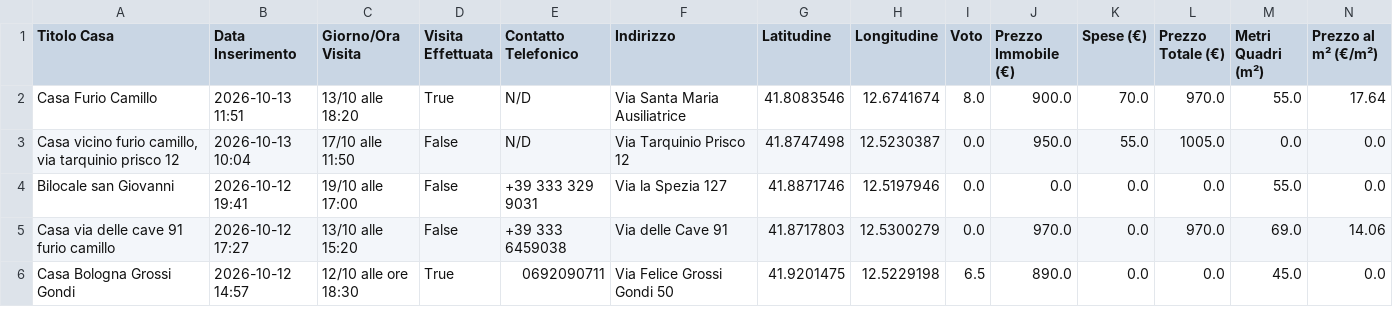
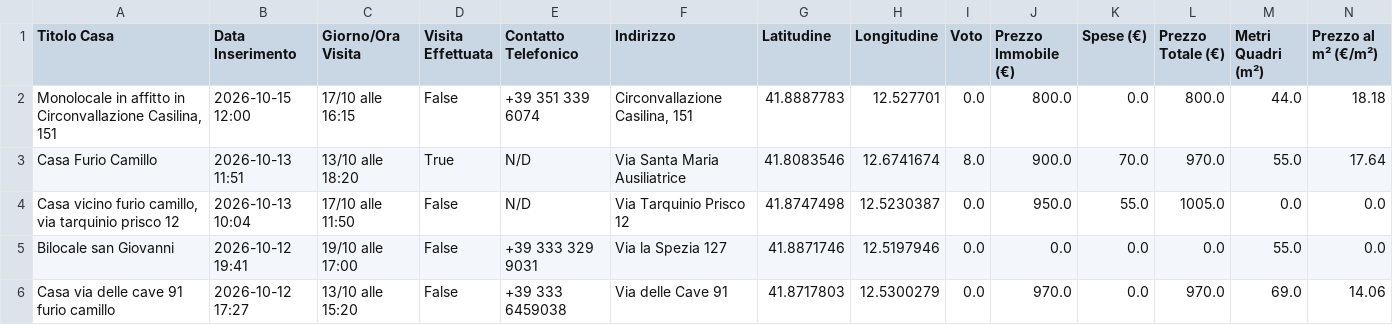
Before and after one commit to Nitrowarrior98/Case_in_affitto, a CSV file: case_in_affitto.csv, drawn as a sheet; only a part is shown; the shorter side is filled out with more unchanged rows; rows hold the shown columns only; the diff names each change by its address in the sheet, - before the commit and + after, or states it on an @@ line.

Commit message:
Aggiornamento catalogo 2026-10-15 12:00

```diff
--- a/case_in_affitto.csv
+++ b/case_in_affitto.csv
+row 2: Monolocale in affitto in Circonvallazione Casilina, 151 | 2026-10-15 12:00 | 17/10 alle 16:15 | False | +39 351 339 6074 | Circonvallazione Casilina, 151 | 41.8887783 | 12.527701 | 0.0 | 800.0 | 0.0 | 800.0 | 44.0 | 18.18
```
